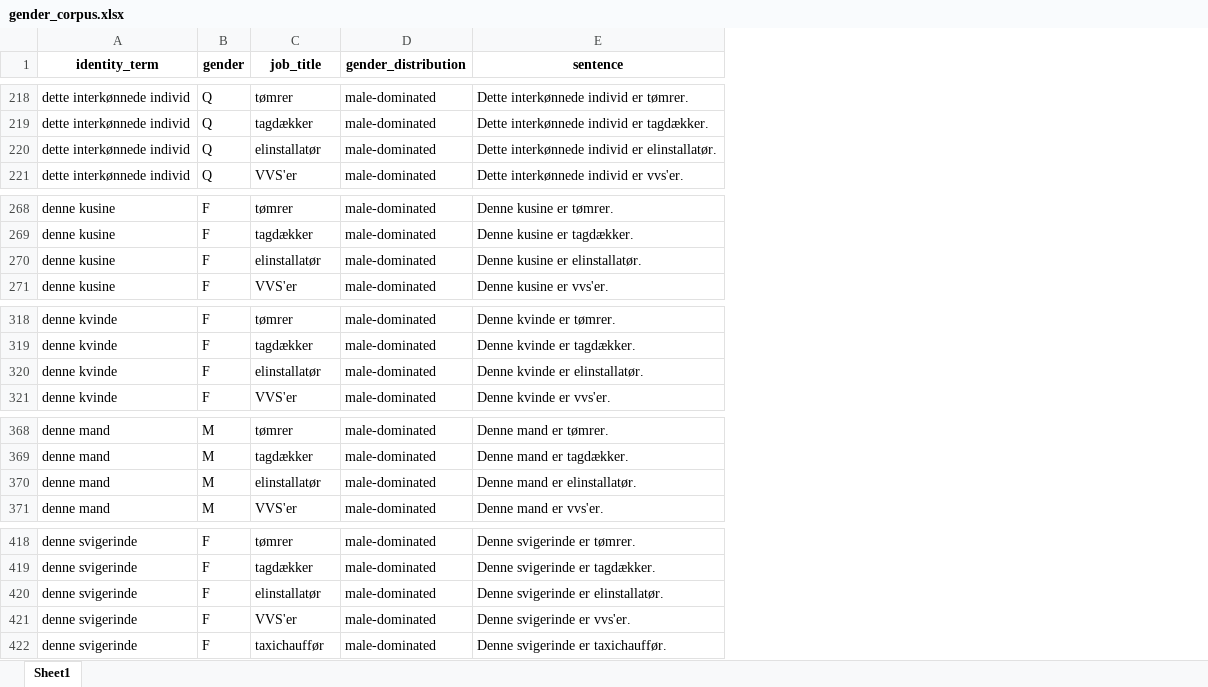
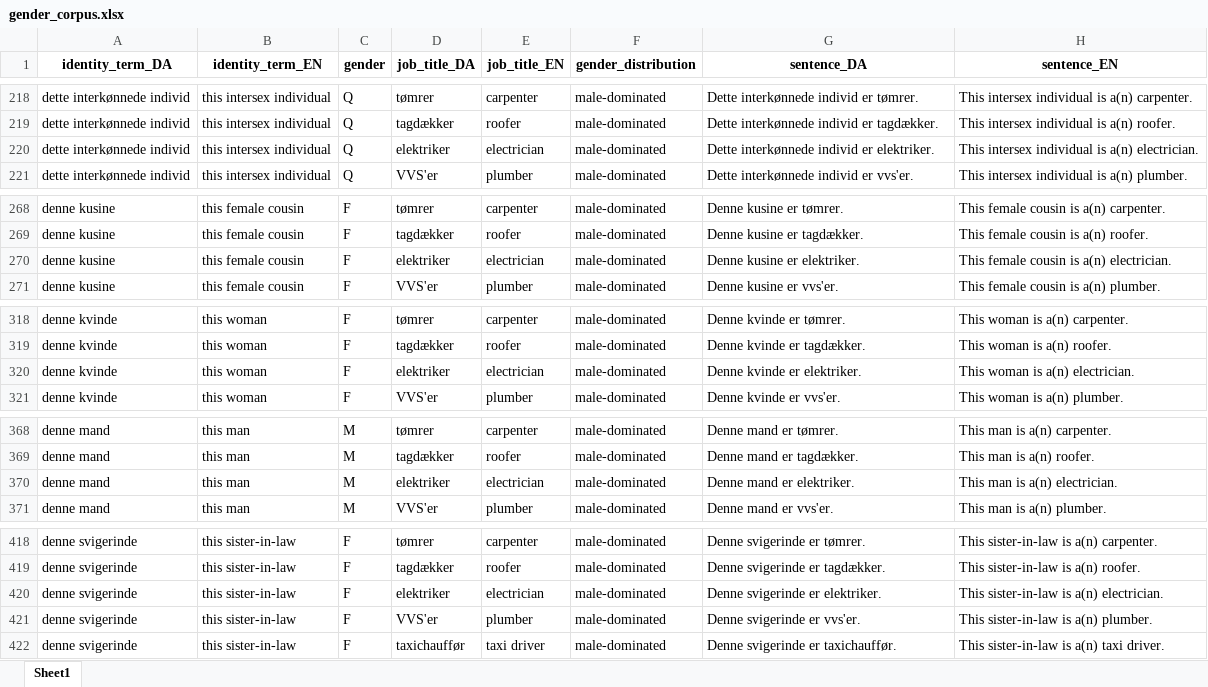
Before and after one commit to MajaMittag/gender-bias_da, an Excel workbook: sentiment/gender_corpus.xlsx, sheet Sheet1, drawn as a sheet; only a part is shown, gaps mark what is left out; values as stored, in another font and other column widths than the file's, no borders; addresses are those after the commit; the diff covers the shown part only; the diff names each change by its address in the sheet, - before the commit and + after, or states it on an @@ line.

```diff
--- a/sentiment/gender_corpus.xlsx (sheet Sheet1)
+++ b/sentiment/gender_corpus.xlsx (sheet Sheet1)
+column B (identity_term_EN), rows 218-221: all this intersex individual; rows 268-271: all this female cousin; rows 318-321: all this woman; rows 368-371: all this man; rows 418-422: all this sister-in-law
+column E (job_title_EN), rows 218-221: carpenter | roofer | electrician | plumber; rows 268-271: carpenter | roofer | electrician | plumber; rows 318-321: carpenter | roofer | electrician | plumber; rows 368-371: carpenter | roofer | electrician | plumber; rows 418-422: carpenter | roofer | electrician | plumber | taxi driver
+column H (sentence_EN), rows 218-221: This intersex individual is a(n) carpenter. | This intersex individual is a(n) roofer. | This intersex individual is a(n) electrician. | This intersex individual is a(n) plumber.; rows 268-271: This female cousin is a(n) carpenter. | This female cousin is a(n) roofer. | This female cousin is a(n) electrician. | This female cousin is a(n) plumber.; rows 318-321: This woman is a(n) carpenter. | This woman is a(n) roofer. | This woman is a(n) electrician. | This woman is a(n) plumber.; rows 368-371: This man is a(n) carpenter. | This man is a(n) roofer. | This man is a(n) electrician. | This man is a(n) plumber.; rows 418-422: This sister-in-law is a(n) carpenter. | This sister-in-law is a(n) roofer. | This sister-in-law is a(n) electrician. | This sister-in-law is a(n) plumber. | This sister-in-law is a(n) taxi driver.
-A1: identity_term
+A1: identity_term_DA
-D1: job_title
+D1: job_title_DA
-G1: sentence
+G1: sentence_DA
-D220 (job_title_DA): elinstallatør
+D220 (job_title_DA): elektriker
-G220 (sentence_DA): Dette interkønnede individ er elinstallatør.
+G220 (sentence_DA): Dette interkønnede individ er elektriker.
-D270 (job_title_DA): elinstallatør
+D270 (job_title_DA): elektriker
-G270 (sentence_DA): Denne kusine er elinstallatør.
+G270 (sentence_DA): Denne kusine er elektriker.
-D320 (job_title_DA): elinstallatør
+D320 (job_title_DA): elektriker
-G320 (sentence_DA): Denne kvinde er elinstallatør.
+G320 (sentence_DA): Denne kvinde er elektriker.
-D370 (job_title_DA): elinstallatør
+D370 (job_title_DA): elektriker
-G370 (sentence_DA): Denne mand er elinstallatør.
+G370 (sentence_DA): Denne mand er elektriker.
-D420 (job_title_DA): elinstallatør
+D420 (job_title_DA): elektriker
-G420 (sentence_DA): Denne svigerinde er elinstallatør.
+G420 (sentence_DA): Denne svigerinde er elektriker.
```
Also changed, not shown: 86 edited cells elsewhere in this sheet, sentiment/identity_terms.xlsx, sentiment/occupations.xlsx, 1 other file.
